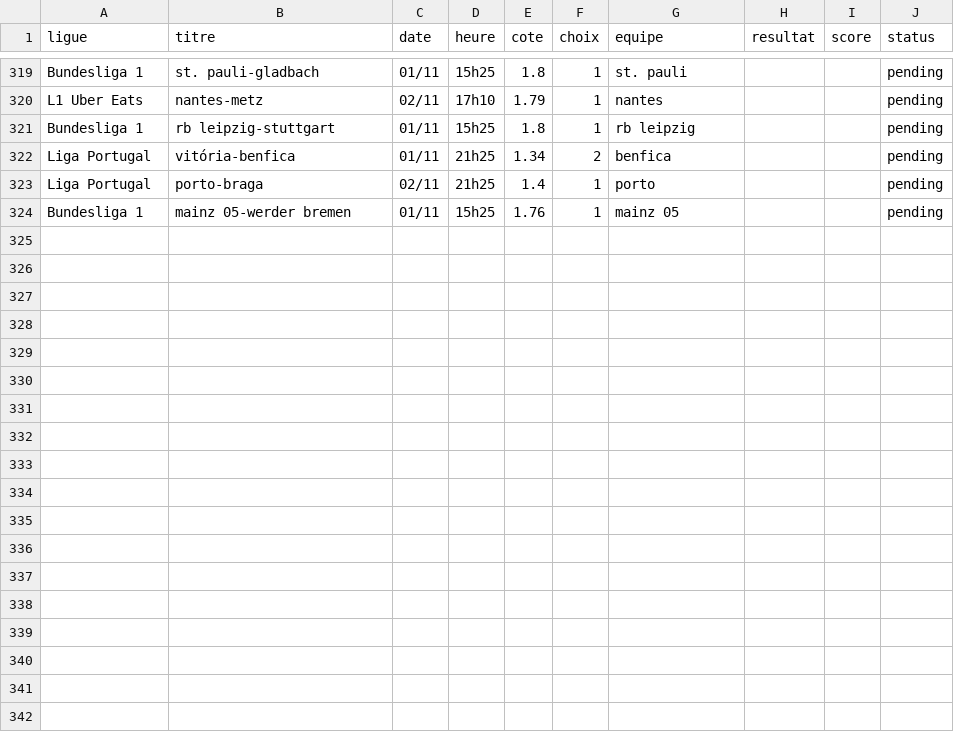
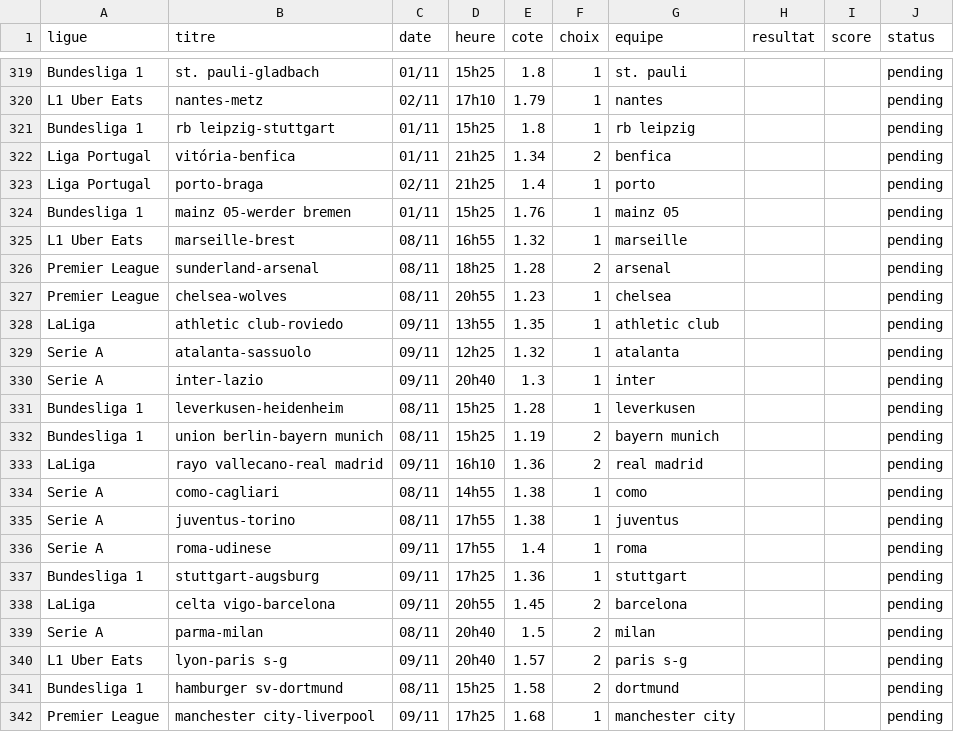
Before and after one commit to DavidSlskB/AlgoPari, a CSV file: data/pending_matches.csv, drawn as a sheet; only a part is shown, gaps mark what is left out; the diff names each change by its address in the sheet, - before the commit and + after, or states it on an @@ line.

```diff
--- a/data/pending_matches.csv
+++ b/data/pending_matches.csv
+row 325: L1 Uber Eats | marseille-brest | 08/11 | 16h55 | 1.32 | 1 | marseille |  |  | pending
+row 326: Premier League | sunderland-arsenal | 08/11 | 18h25 | 1.28 | 2 | arsenal |  |  | pending
+row 327: Premier League | chelsea-wolves | 08/11 | 20h55 | 1.23 | 1 | chelsea |  |  | pending
+row 328: LaLiga | athletic club-roviedo | 09/11 | 13h55 | 1.35 | 1 | athletic club |  |  | pending
+row 329: Serie A | atalanta-sassuolo | 09/11 | 12h25 | 1.32 | 1 | atalanta |  |  | pending
+row 330: Serie A | inter-lazio | 09/11 | 20h40 | 1.3 | 1 | inter |  |  | pending
+row 331: Bundesliga 1 | leverkusen-heidenheim | 08/11 | 15h25 | 1.28 | 1 | leverkusen |  |  | pending
+row 332: Bundesliga 1 | union berlin-bayern munich | 08/11 | 15h25 | 1.19 | 2 | bayern munich |  |  | pending
+row 333: LaLiga | rayo vallecano-real madrid | 09/11 | 16h10 | 1.36 | 2 | real madrid |  |  | pending
+row 334: Serie A | como-cagliari | 08/11 | 14h55 | 1.38 | 1 | como |  |  | pending
+row 335: Serie A | juventus-torino | 08/11 | 17h55 | 1.38 | 1 | juventus |  |  | pending
+row 336: Serie A | roma-udinese | 09/11 | 17h55 | 1.4 | 1 | roma |  |  | pending
+row 337: Bundesliga 1 | stuttgart-augsburg | 09/11 | 17h25 | 1.36 | 1 | stuttgart |  |  | pending
+row 338: LaLiga | celta vigo-barcelona | 09/11 | 20h55 | 1.45 | 2 | barcelona |  |  | pending
+row 339: Serie A | parma-milan | 08/11 | 20h40 | 1.5 | 2 | milan |  |  | pending
+row 340: L1 Uber Eats | lyon-paris s-g | 09/11 | 20h40 | 1.57 | 2 | paris s-g |  |  | pending
+row 341: Bundesliga 1 | hamburger sv-dortmund | 08/11 | 15h25 | 1.58 | 2 | dortmund |  |  | pending
+row 342: Premier League | manchester city-liverpool | 09/11 | 17h25 | 1.68 | 1 | manchester city |  |  | pending
```
Also changed, not shown: 1 other file.
